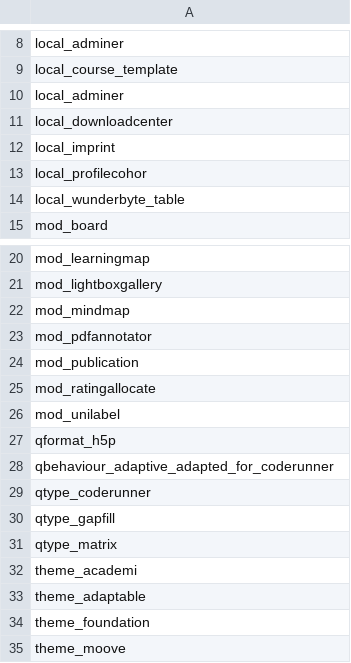
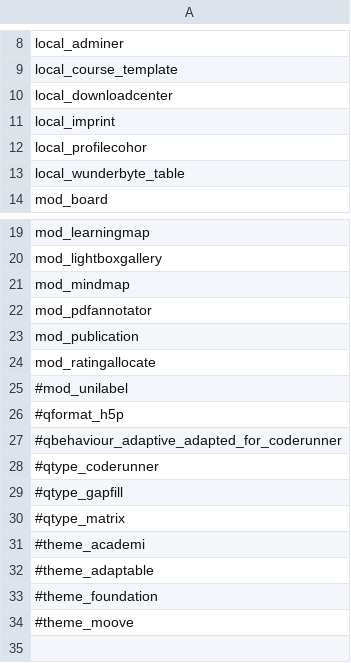
Before and after one commit to edulution-io/edulution-moodle, a CSV file: plugins.csv, drawn as a sheet; only a part is shown, gaps mark what is left out.

```diff
--- a/plugins.csv
+++ b/plugins.csv
@@ -9,3 +9,2 @@ local_adminer
 local_course_template
-local_adminer
 local_downloadcenter
@@ -25,11 +24,11 @@ mod_publication
 mod_ratingallocate
-mod_unilabel
-qformat_h5p
-qbehaviour_adaptive_adapted_for_coderunner
-qtype_coderunner
-qtype_gapfill
-qtype_matrix
-theme_academi
-theme_adaptable
-theme_foundation
-theme_moove
+#mod_unilabel
+#qformat_h5p
+#qbehaviour_adaptive_adapted_for_coderunner
+#qtype_coderunner
+#qtype_gapfill
+#qtype_matrix
+#theme_academi
+#theme_adaptable
+#theme_foundation
+#theme_moove
```
Also changed, not shown: 4 other files.
